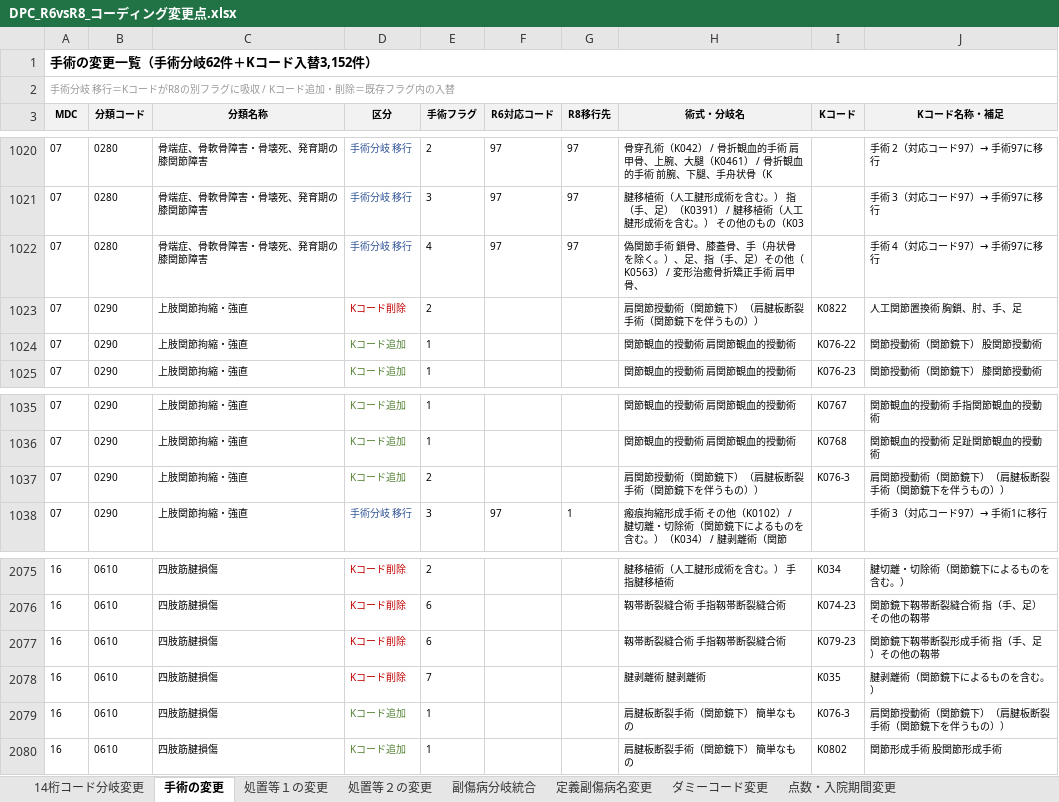
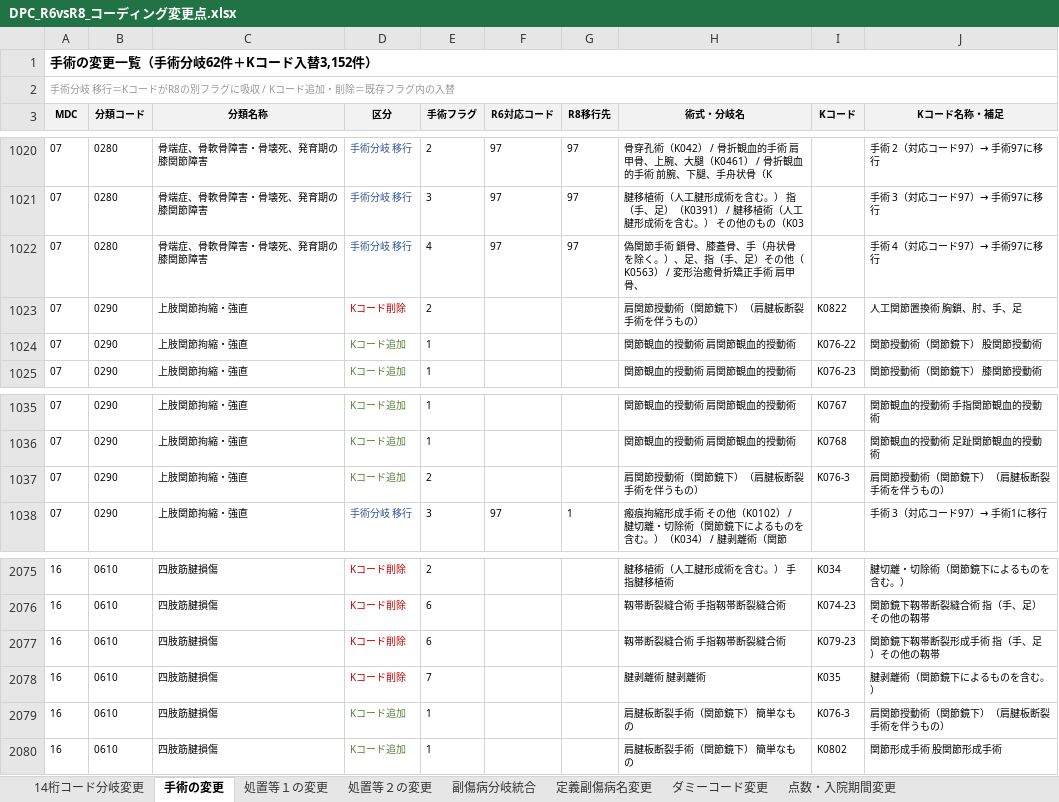
Before and after one commit to peirin1230-ship-it/R8.kaitei, an Excel workbook: DPC/DPC_R6vsR8_コーディング変更点.xlsx, sheet 手術の変更, drawn as a sheet; only a part is shown, gaps mark what is left out; values as stored, in another font and other column widths than the file's, no borders; the diff names each change by its address in the sheet, - before the commit and + after, or states it on an @@ line.

```diff
--- a/DPC/DPC_R6vsR8_コーディング変更点.xlsx (sheet 手術の変更)
+++ b/DPC/DPC_R6vsR8_コーディング変更点.xlsx (sheet 手術の変更)
-H1023 (術式・分岐名): 肩関節授動術（関節鏡下）（肩腱板断裂手術（関節鏡下を伴うもの））
+H1023 (術式・分岐名): 肩関節授動術（関節鏡下）（肩腱板断裂手術を伴うもの）
-H1037 (術式・分岐名): 肩関節授動術（関節鏡下）（肩腱板断裂手術（関節鏡下を伴うもの））
+H1037 (術式・分岐名): 肩関節授動術（関節鏡下）（肩腱板断裂手術を伴うもの）
-J1037 (Kコード名称・補足): 肩関節授動術（関節鏡下）（肩腱板断裂手術（関節鏡下を伴うもの））
+J1037 (Kコード名称・補足): 肩関節授動術（関節鏡下）（肩腱板断裂手術を伴うもの）
-J2079 (Kコード名称・補足): 肩関節授動術（関節鏡下）（肩腱板断裂手術（関節鏡下を伴うもの））
+J2079 (Kコード名称・補足): 肩関節授動術（関節鏡下）（肩腱板断裂手術を伴うもの）
```
Also changed, not shown: sheet ダミーコード変更, sheet 処置等２の変更, other sheet tabs.
